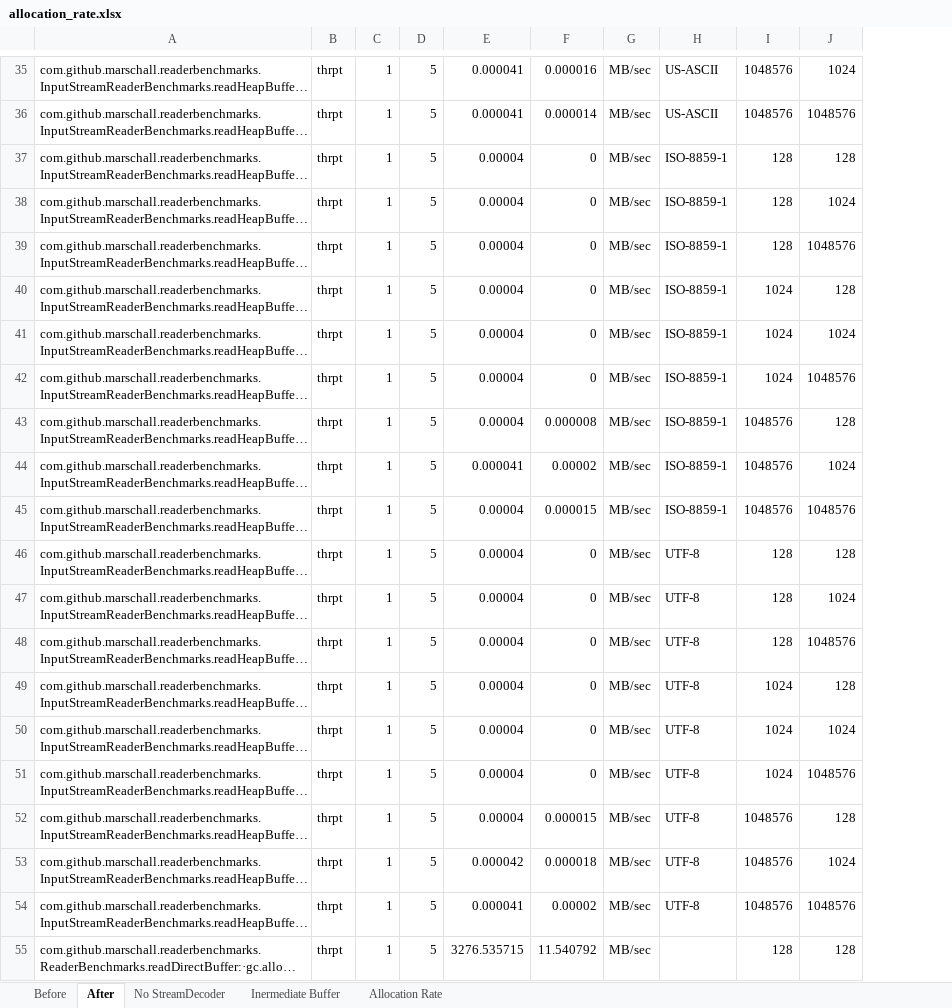
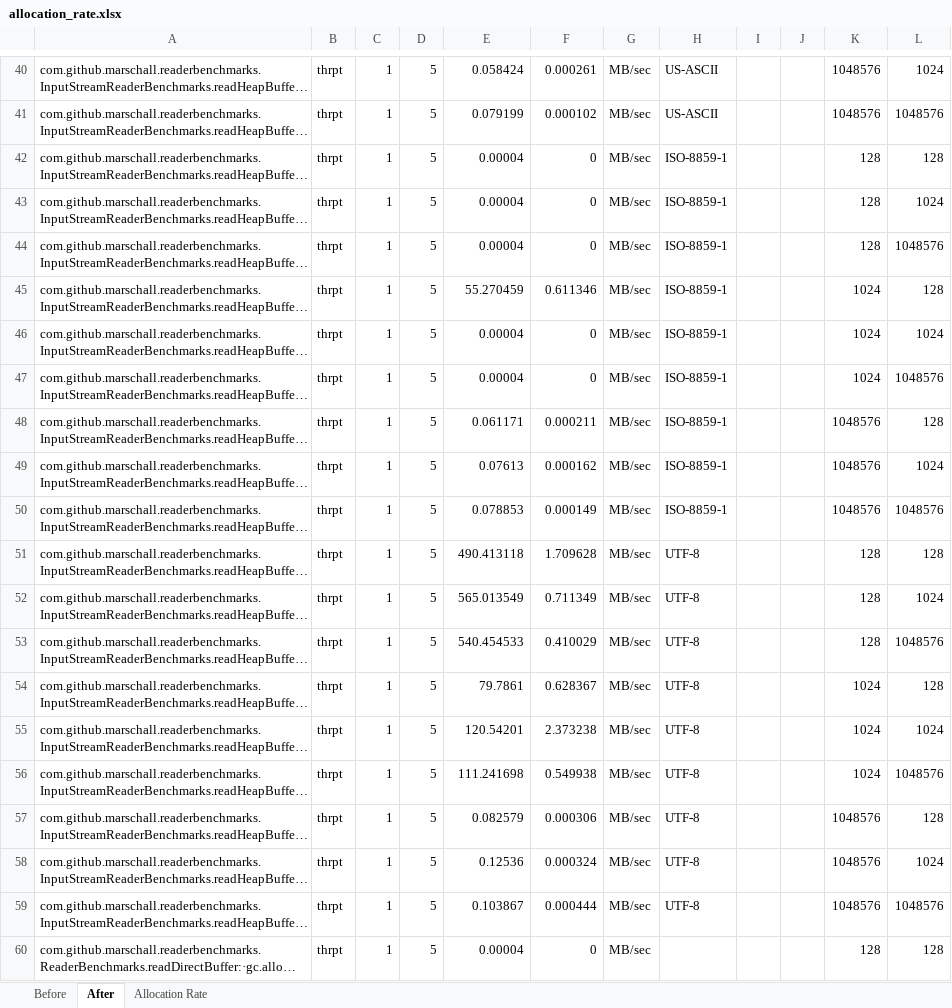
Before and after one commit to marschall/reader-benchmarks, an Excel workbook: src/main/resources/allocation_rate.xlsx, sheet After, drawn as a sheet; only a part is shown, gaps mark what is left out; long unchanged cells end in …; values as stored, in another font and other column widths than the file's, no borders; addresses are those after the commit; the diff covers the shown part only; the diff names each change by its address in the sheet, - before the commit and + after, or states it on an @@ line.

Commit message:
udpated excel sheets

```diff
--- a/src/main/resources/allocation_rate.xlsx (sheet After)
+++ b/src/main/resources/allocation_rate.xlsx (sheet After)
-sheet tab: No StreamDecoder
-sheet tab: Inermediate Buffer
+column I, empty
+column J, empty
-E40: 0.000041
+E40: 0.058424
-F40: 0.000016
+F40: 0.000261
-E41: 0.000041
+E41: 0.079199
-F41: 0.000014
+F41: 0.000102
-E45: 0.00004
+E45: 55.270459
-F45: 0
+F45: 0.611346
-E48: 0.00004
+E48: 0.061171
-F48: 0.000008
+F48: 0.000211
-E49: 0.000041
+E49: 0.07613
-F49: 0.00002
+F49: 0.000162
-E50: 0.00004
+E50: 0.078853
-F50: 0.000015
+F50: 0.000149
-E51: 0.00004
+E51: 490.413118
-F51: 0
+F51: 1.709628
-E52: 0.00004
+E52: 565.013549
-F52: 0
+F52: 0.711349
-E53: 0.00004
+E53: 540.454533
-F53: 0
+F53: 0.410029
-E54: 0.00004
+E54: 79.7861
-F54: 0
+F54: 0.628367
-E55: 0.00004
+E55: 120.54201
-F55: 0
+F55: 2.373238
-E56: 0.00004
+E56: 111.241698
-F56: 0
+F56: 0.549938
-E57: 0.00004
+E57: 0.082579
-F57: 0.000015
+F57: 0.000306
-E58: 0.000042
+E58: 0.12536
-F58: 0.000018
+F58: 0.000324
-E59: 0.000041
+E59: 0.103867
-F59: 0.00002
+F59: 0.000444
-E60: 3276.535715
+E60: 0.00004
-F60: 11.540792
+F60: 0
```
Also changed, not shown: 13 added rows and 69 edited cells elsewhere in this sheet, sheet Allocation Rate, sheet Before, charts or pictures, src/main/resources/4926314.xlsx, 2 other files.
